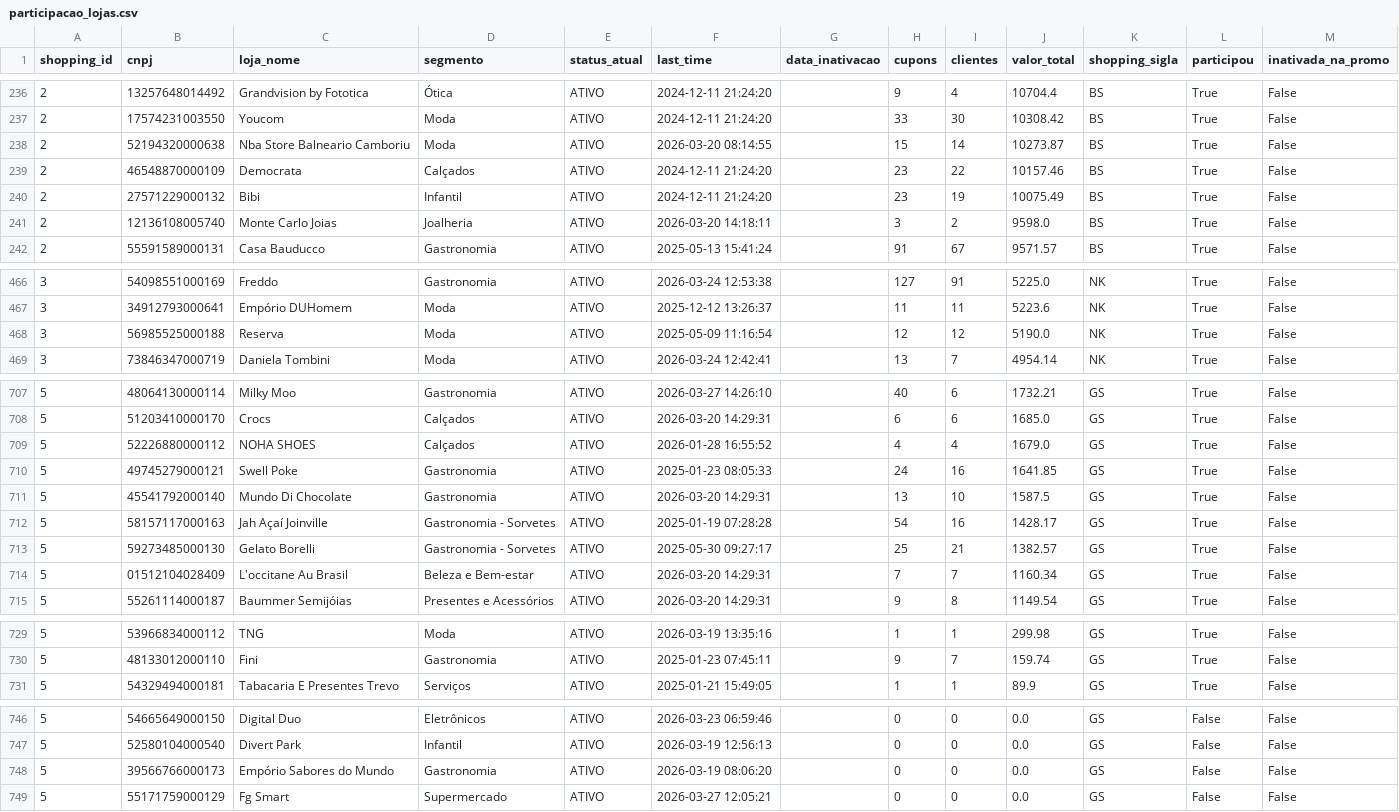
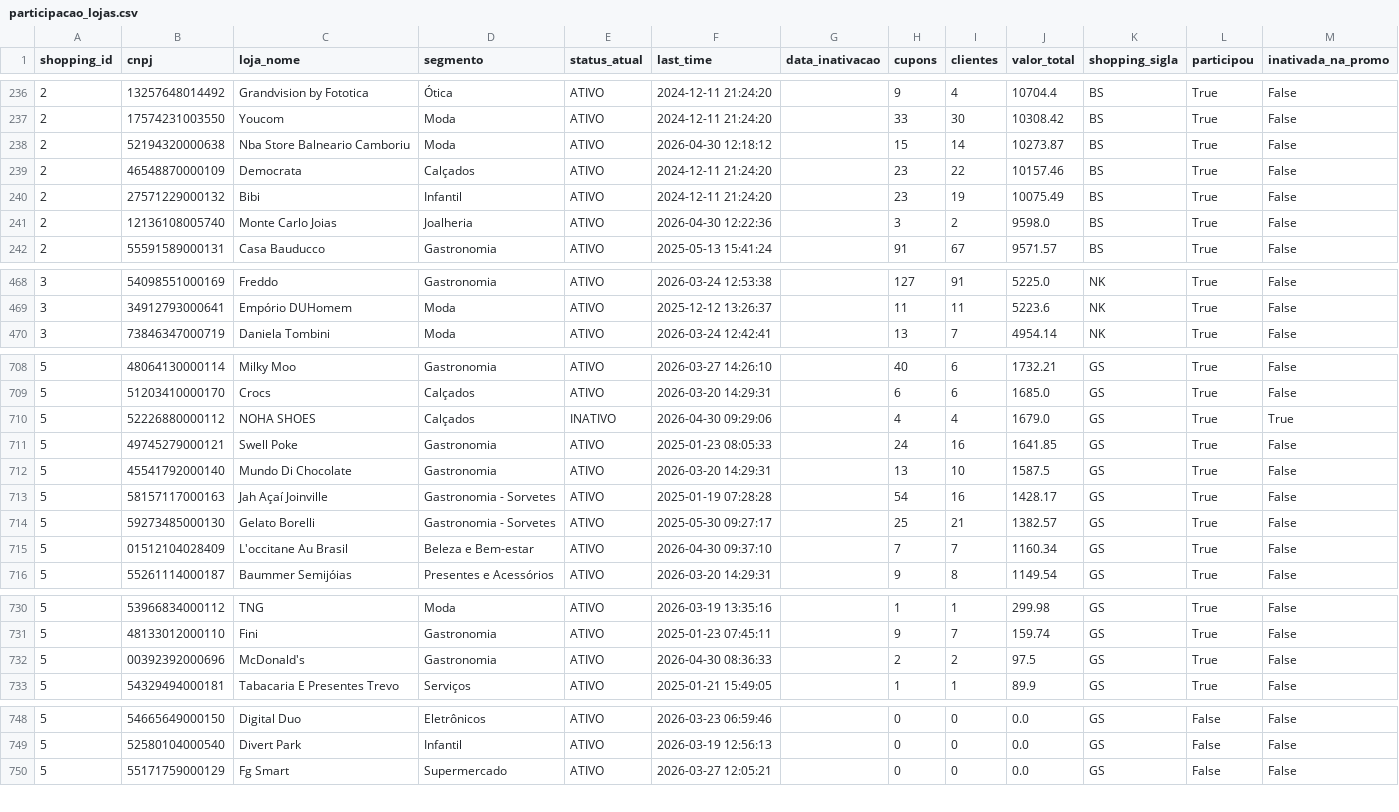
Before and after one commit to grupoalmeidajunior/promocoes-report, a CSV file: dados/participacao_lojas.csv, drawn as a sheet; only a part is shown, gaps mark what is left out; the diff covers the shown part only.

```diff
--- a/dados/participacao_lojas.csv
+++ b/dados/participacao_lojas.csv
@@ -237,6 +237,6 @@
 2,17574231003550,Youcom,Moda,ATIVO,2024-12-11 21:24:20,,33,30,10308.42,BS,True,False
-2,52194320000638,Nba Store Balneario Camboriu,Moda,ATIVO,2026-03-20 08:14:55,,15,14,10273.87,BS,True,False
+2,52194320000638,Nba Store Balneario Camboriu,Moda,ATIVO,2026-04-30 12:18:12,,15,14,10273.87,BS,True,False
 2,46548870000109,Democrata,Calçados,ATIVO,2024-12-11 21:24:20,,23,22,10157.46,BS,True,False
 2,27571229000132,Bibi,Infantil,ATIVO,2024-12-11 21:24:20,,23,19,10075.49,BS,True,False
-2,12136108005740,Monte Carlo Joias,Joalheria,ATIVO,2026-03-20 14:18:11,,3,2,9598.0,BS,True,False
+2,12136108005740,Monte Carlo Joias,Joalheria,ATIVO,2026-04-30 12:22:36,,3,2,9598.0,BS,True,False
 2,55591589000131,Casa Bauducco,Gastronomia,ATIVO,2025-05-13 15:41:24,,91,67,9571.57,BS,True,False
@@ -467,3 +469,2 @@
 3,34912793000641,Empório DUHomem,Moda,ATIVO,2025-12-12 13:26:37,,11,11,5223.6,NK,True,False
-3,56985525000188,Reserva,Moda,ATIVO,2025-05-09 11:16:54,,12,12,5190.0,NK,True,False
 3,73846347000719,Daniela Tombini,Moda,ATIVO,2026-03-24 12:42:41,,13,7,4954.14,NK,True,False
@@ -708,3 +709,3 @@
 5,51203410000170,Crocs,Calçados,ATIVO,2026-03-20 14:29:31,,6,6,1685.0,GS,True,False
-5,52226880000112,NOHA SHOES,Calçados,ATIVO,2026-01-28 16:55:52,,4,4,1679.0,GS,True,False
+5,52226880000112,NOHA SHOES,Calçados,INATIVO,2026-04-30 09:29:06,,4,4,1679.0,GS,True,True
 5,49745279000121,Swell Poke,Gastronomia,ATIVO,2025-01-23 08:05:33,,24,16,1641.85,GS,True,False
@@ -713,3 +714,3 @@
 5,59273485000130,Gelato Borelli,Gastronomia - Sorvetes,ATIVO,2025-05-30 09:27:17,,25,21,1382.57,GS,True,False
-5,01512104028409,L'occitane Au Brasil,Beleza e Bem-estar,ATIVO,2026-03-20 14:29:31,,7,7,1160.34,GS,True,False
+5,01512104028409,L'occitane Au Brasil,Beleza e Bem-estar,ATIVO,2026-04-30 09:37:10,,7,7,1160.34,GS,True,False
 5,55261114000187,Baummer Semijóias,Presentes e Acessórios,ATIVO,2026-03-20 14:29:31,,9,8,1149.54,GS,True,False
@@ -730,2 +731,3 @@
 5,48133012000110,Fini,Gastronomia,ATIVO,2025-01-23 07:45:11,,9,7,159.74,GS,True,False
+5,00392392000696,McDonald's,Gastronomia,ATIVO,2026-04-30 08:36:33,,2,2,97.5,GS,True,False
 5,54329494000181,Tabacaria E Presentes Trevo,Serviços,ATIVO,2025-01-21 15:49:05,,1,1,89.9,GS,True,False
@@ -747,3 +749,2 @@
 5,52580104000540,Divert Park,Infantil,ATIVO,2026-03-19 12:56:13,,0,0,0.0,GS,False,False
-5,39566766000173,Empório Sabores do Mundo,Gastronomia,ATIVO,2026-03-19 08:06:20,,0,0,0.0,GS,False,False
 5,55171759000129,Fg Smart,Supermercado,ATIVO,2026-03-27 12:05:21,,0,0,0.0,GS,False,False
```
Also changed, not shown: 6 added rows, 1 removed row, 1 moved row and 23 edited cells elsewhere in this file, dados/kpis_promocao.csv, dados/serie_temporal.csv, 3 other files.
